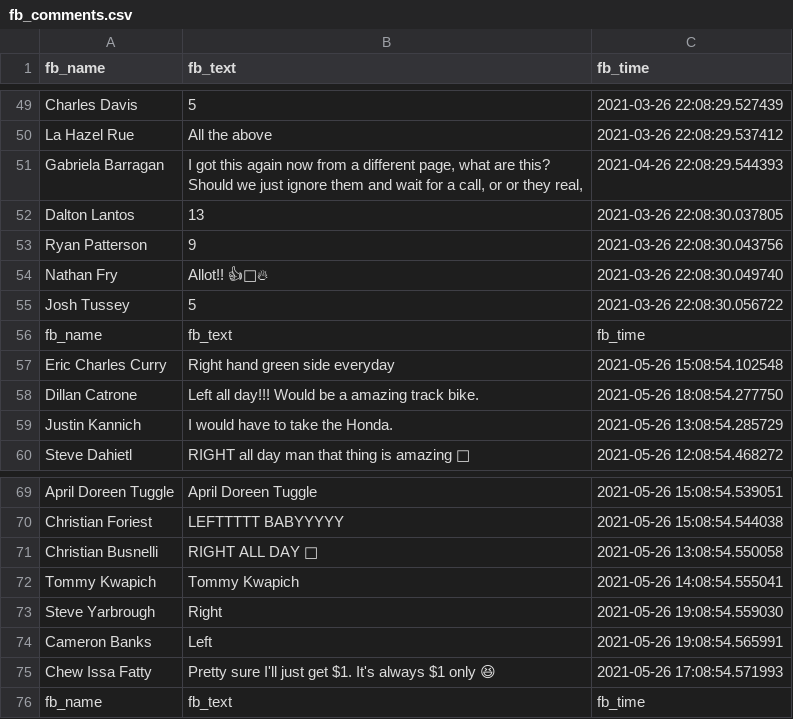
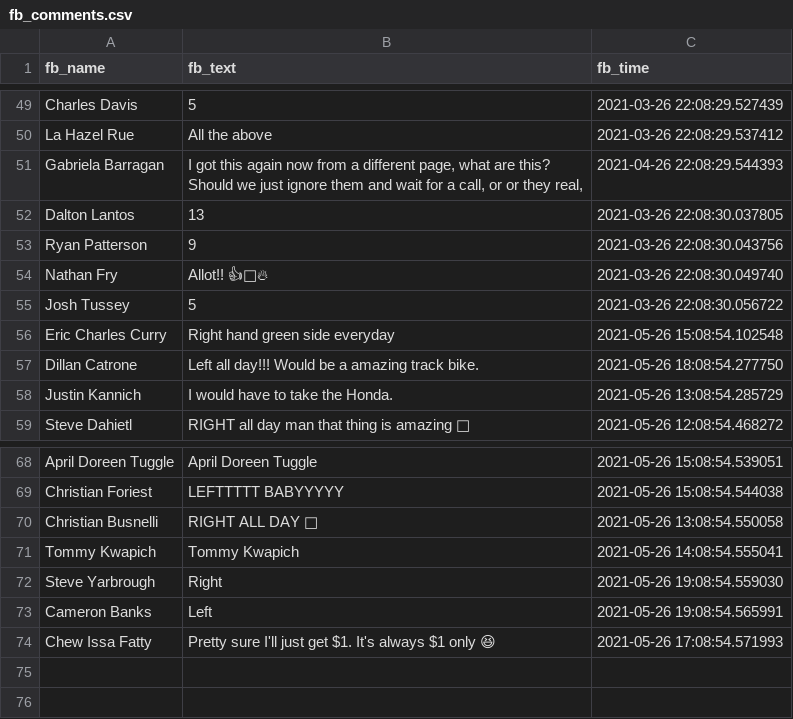
Before and after one commit to amyjtech/sentiment_analysis, a CSV file: fb_comments.csv, drawn as a sheet; only a part is shown, gaps mark what is left out; the diff names each change by its address in the sheet, - before the commit and + after, or states it on an @@ line.

Commit message:
data cleaned, file committed

```diff
--- a/fb_comments.csv
+++ b/fb_comments.csv
-row 56: fb_name | fb_text | fb_time
-row 76: fb_name | fb_text | fb_time
```
Also changed, not shown: 1 other file.
